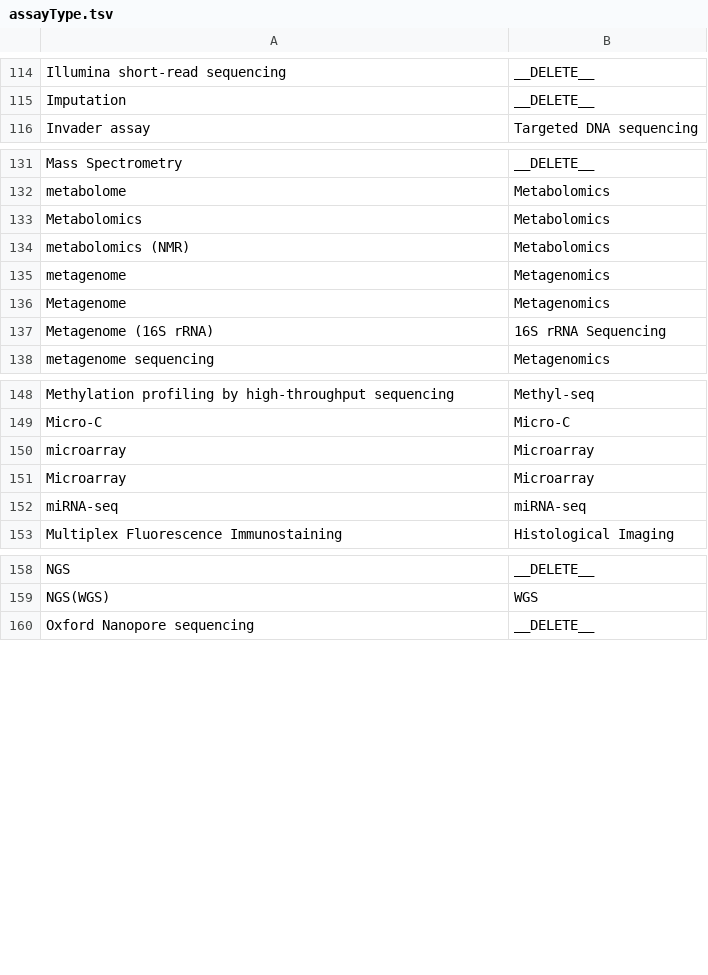
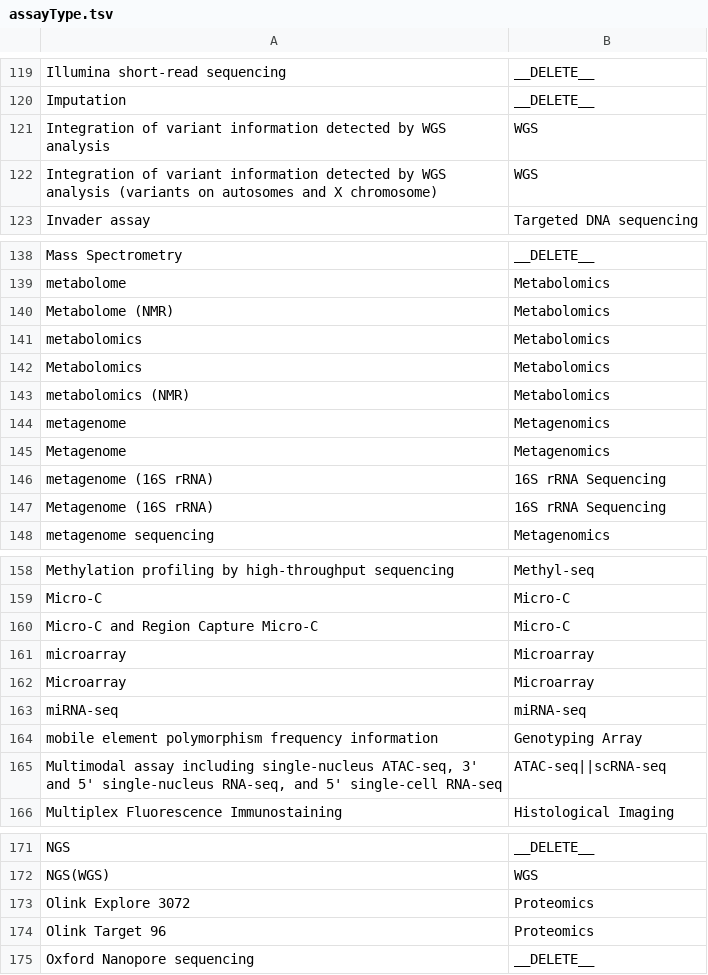
Before and after one commit to dbcls/humandbs, a TSV file: apps/backend/src/crawler/data/facet-mappings/assayType.tsv, drawn as a sheet; only a part is shown, gaps mark what is left out; the diff covers the shown part only; the diff names each change by its address in the sheet, - before the commit and + after, or states it on an @@ line.

```diff
--- a/apps/backend/src/crawler/data/facet-mappings/assayType.tsv
+++ b/apps/backend/src/crawler/data/facet-mappings/assayType.tsv
+row 121: Integration of variant information detected by WGS analysis | WGS
+row 122: Integration of variant information detected by WGS analysis (variants on autosomes and X chromosome) | WGS
+row 140: Metabolome (NMR) | Metabolomics
+row 141: metabolomics | Metabolomics
+row 146: metagenome (16S rRNA) | 16S rRNA Sequencing
+row 160: Micro-C and Region Capture Micro-C | Micro-C
+row 164: mobile element polymorphism frequency information | Genotyping Array
+row 165: Multimodal assay including single-nucleus ATAC-seq, 3' and 5' single-nucleus RNA-seq, and 5' single-cell RNA-seq | ATAC-seq||scRNA-seq
+row 173: Olink Explore 3072 | Proteomics
+row 174: Olink Target 96 | Proteomics
```
Also changed, not shown: 8 added rows elsewhere in this file, apps/backend/src/crawler/data/facet-mappings/cellLine.tsv, apps/backend/src/crawler/data/facet-mappings/libraryKits.tsv, 8 other files.
